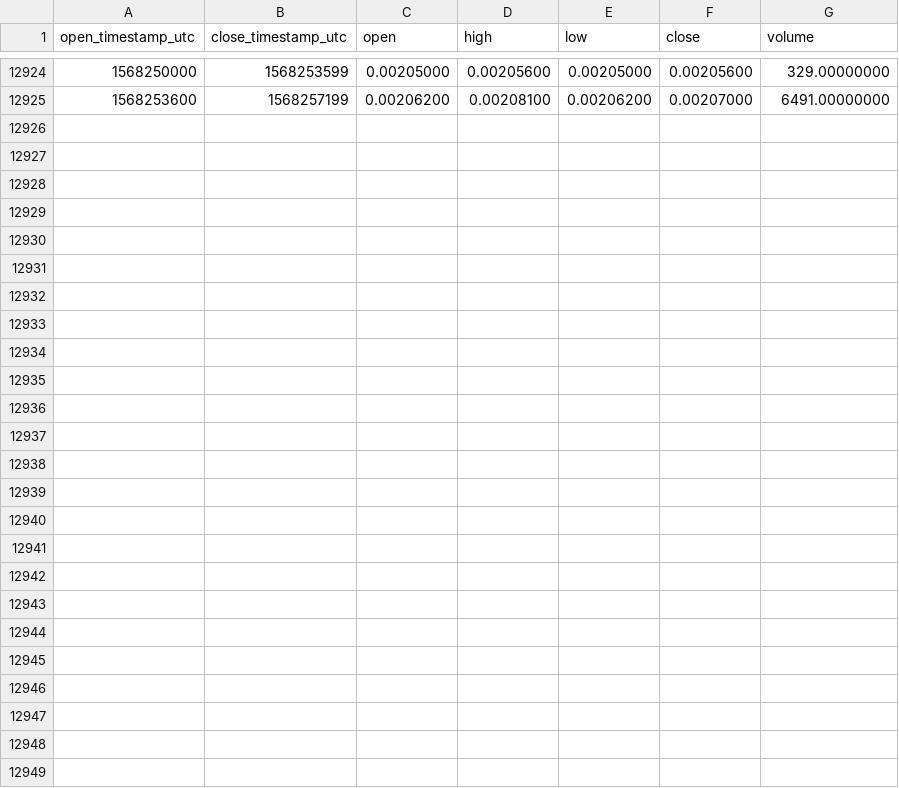
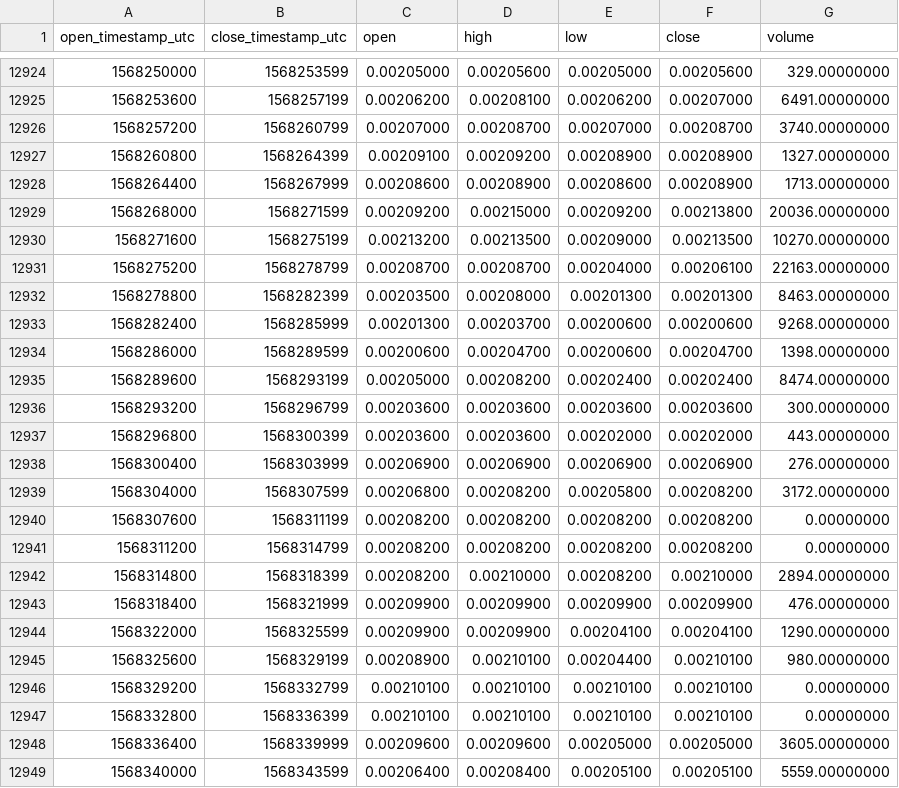
Before and after one commit to cryptobigbro/binance-XEMBNB, a CSV file: binance-XEMBNB-1h.csv, drawn as a sheet; only a part is shown, gaps mark what is left out.

Commit message:
Update OHLCV data.

```diff
--- a/binance-XEMBNB-1h.csv
+++ b/binance-XEMBNB-1h.csv
@@ -12925 +12925,25 @@ open_timestamp_utc,close_timestamp_utc,open,high,low,close,volume
 1568253600,1568257199,0.00206200,0.00208100,0.00206200,0.00207000,6491.00000000
+1568257200,1568260799,0.00207000,0.00208700,0.00207000,0.00208700,3740.00000000
+1568260800,1568264399,0.00209100,0.00209200,0.00208900,0.00208900,1327.00000000
+1568264400,1568267999,0.00208600,0.00208900,0.00208600,0.00208900,1713.00000000
+1568268000,1568271599,0.00209200,0.00215000,0.00209200,0.00213800,20036.00000000
+1568271600,1568275199,0.00213200,0.00213500,0.00209000,0.00213500,10270.00000000
+1568275200,1568278799,0.00208700,0.00208700,0.00204000,0.00206100,22163.00000000
+1568278800,1568282399,0.00203500,0.00208000,0.00201300,0.00201300,8463.00000000
+1568282400,1568285999,0.00201300,0.00203700,0.00200600,0.00200600,9268.00000000
+1568286000,1568289599,0.00200600,0.00204700,0.00200600,0.00204700,1398.00000000
+1568289600,1568293199,0.00205000,0.00208200,0.00202400,0.00202400,8474.00000000
+1568293200,1568296799,0.00203600,0.00203600,0.00203600,0.00203600,300.00000000
+1568296800,1568300399,0.00203600,0.00203600,0.00202000,0.00202000,443.00000000
+1568300400,1568303999,0.00206900,0.00206900,0.00206900,0.00206900,276.00000000
+1568304000,1568307599,0.00206800,0.00208200,0.00205800,0.00208200,3172.00000000
+1568307600,1568311199,0.00208200,0.00208200,0.00208200,0.00208200,0.00000000
+1568311200,1568314799,0.00208200,0.00208200,0.00208200,0.00208200,0.00000000
+1568314800,1568318399,0.00208200,0.00210000,0.00208200,0.00210000,2894.00000000
+1568318400,1568321999,0.00209900,0.00209900,0.00209900,0.00209900,476.00000000
+1568322000,1568325599,0.00209900,0.00209900,0.00204100,0.00204100,1290.00000000
+1568325600,1568329199,0.00208900,0.00210100,0.00204400,0.00210100,980.00000000
+1568329200,1568332799,0.00210100,0.00210100,0.00210100,0.00210100,0.00000000
+1568332800,1568336399,0.00210100,0.00210100,0.00210100,0.00210100,0.00000000
+1568336400,1568339999,0.00209600,0.00209600,0.00205000,0.00205000,3605.00000000
+1568340000,1568343599,0.00206400,0.00208400,0.00205100,0.00205100,5559.00000000
```
Also changed, not shown: binance-XEMBNB-1d.csv.
